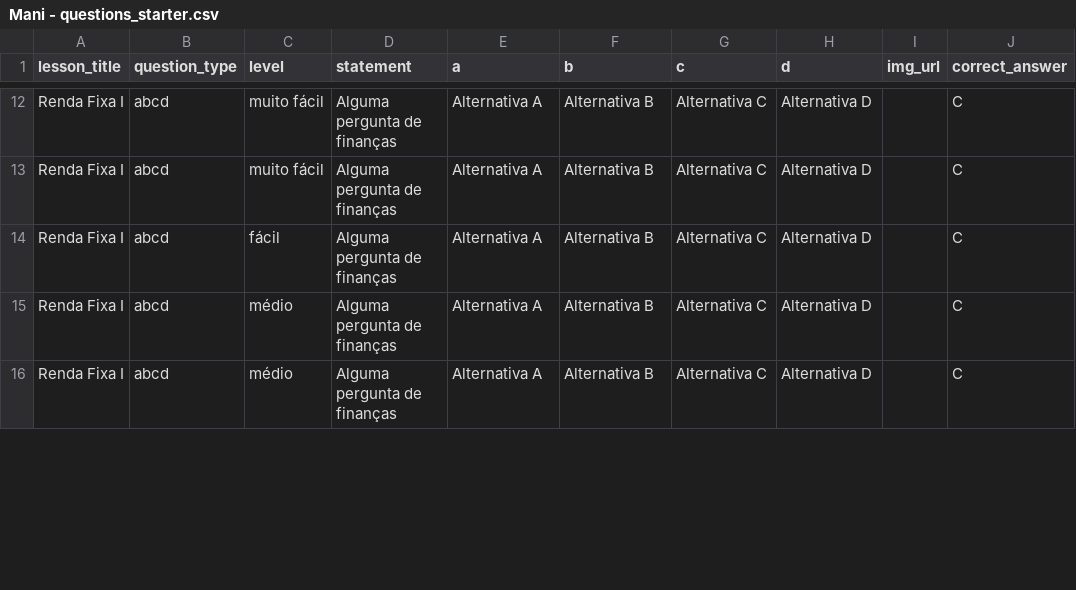
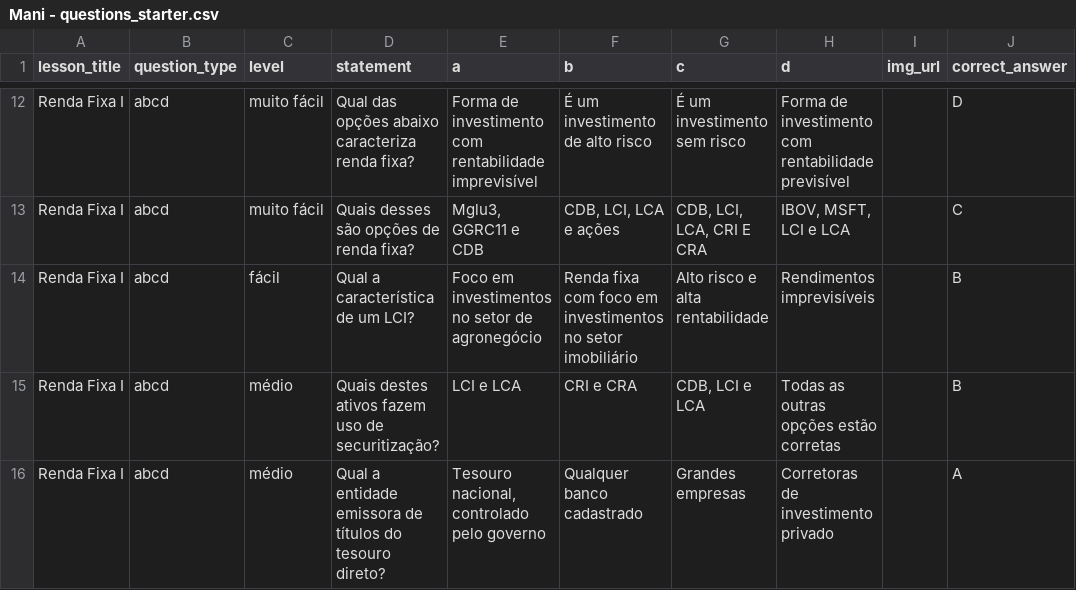
Before and after one commit to englconti/MANI, a CSV file: db/data/Mani - questions_starter.csv, drawn as a sheet; only a part is shown, gaps mark what is left out; the diff covers the shown part only; the diff names each change by its address in the sheet, - before the commit and + after, or states it on an @@ line.

```diff
--- a/db/data/Mani - questions_starter.csv
+++ b/db/data/Mani - questions_starter.csv
-D12 (statement): Alguma pergunta de finanças
+D12 (statement): Qual das opções abaixo caracteriza renda fixa?
-E12 (a): Alternativa A
+E12 (a): Forma de investimento com rentabilidade imprevisível
-F12 (b): Alternativa B
+F12 (b): É um investimento de alto risco
-G12 (c): Alternativa C
+G12 (c): É um investimento sem risco
-H12 (d): Alternativa D
+H12 (d): Forma de investimento com rentabilidade previsível
-J12 (correct_answer): C
+J12 (correct_answer): D
-D13 (statement): Alguma pergunta de finanças
+D13 (statement): Quais desses são opções de renda fixa?
-E13 (a): Alternativa A
+E13 (a): Mglu3, GGRC11 e CDB
-F13 (b): Alternativa B
+F13 (b): CDB, LCI, LCA e ações
-G13 (c): Alternativa C
+G13 (c): CDB, LCI, LCA, CRI E CRA
-H13 (d): Alternativa D
+H13 (d): IBOV, MSFT, LCI e LCA
-D14 (statement): Alguma pergunta de finanças
+D14 (statement): Qual a característica de um LCI?
-E14 (a): Alternativa A
+E14 (a): Foco em investimentos no setor de agronegócio
-F14 (b): Alternativa B
+F14 (b): Renda fixa com foco em investimentos no setor imobiliário
-G14 (c): Alternativa C
+G14 (c): Alto risco e alta rentabilidade
-H14 (d): Alternativa D
+H14 (d): Rendimentos imprevisíveis
-J14:J15 (correct_answer): C
+J14:J15 (correct_answer): B
-D15 (statement): Alguma pergunta de finanças
+D15 (statement): Quais destes ativos fazem uso de securitização?
-E15 (a): Alternativa A
+E15 (a): LCI e LCA
-F15 (b): Alternativa B
+F15 (b): CRI e CRA
-G15 (c): Alternativa C
+G15 (c): CDB, LCI e LCA
-H15 (d): Alternativa D
+H15 (d): Todas as outras opções estão corretas
-D16 (statement): Alguma pergunta de finanças
+D16 (statement): Qual a entidade emissora de títulos do tesouro direto?
-E16 (a): Alternativa A
+E16 (a): Tesouro nacional, controlado pelo governo
-F16 (b): Alternativa B
+F16 (b): Qualquer banco cadastrado
-G16 (c): Alternativa C
+G16 (c): Grandes empresas
-H16 (d): Alternativa D
+H16 (d): Corretoras de investimento privado
-J16 (correct_answer): C
+J16 (correct_answer): A
```
Also changed, not shown: 6 added rows and 86 edited cells elsewhere in this file, 13 other files.
